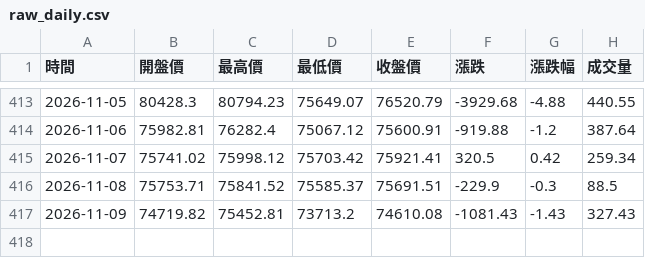
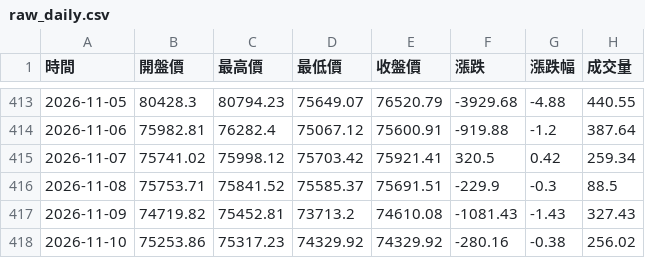
Before and after one commit to hawk82508-cloud/major-indices-portal, a CSV file: data/BTC/raw_daily.csv, drawn as a sheet; only a part is shown, gaps mark what is left out.

```diff
--- a/data/BTC/raw_daily.csv
+++ b/data/BTC/raw_daily.csv
@@ -417 +417,2 @@
 2026-11-09,74719.82,75452.81,73713.2,74610.08,-1081.43,-1.43,327.43
+2026-11-10,75253.86,75317.23,74329.92,74329.92,-280.16,-0.38,256.02
```
Also changed, not shown: data/DXY/raw_monthly.csv, data/NASDAQ/raw_daily.csv, 26 other files.
